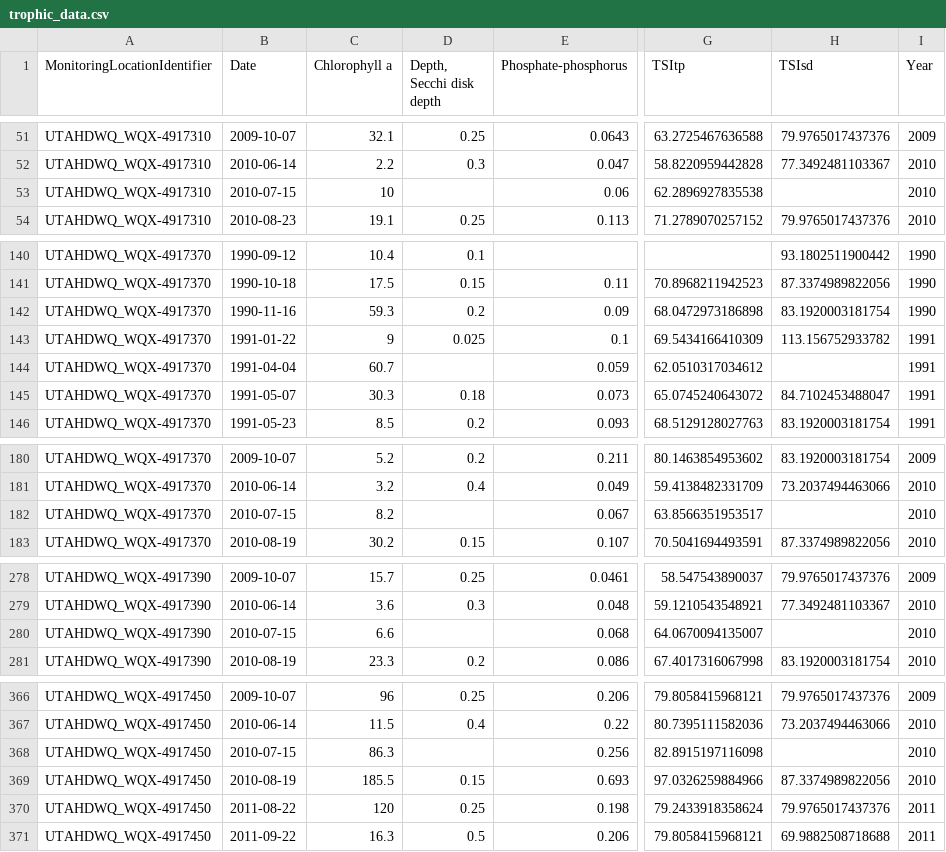
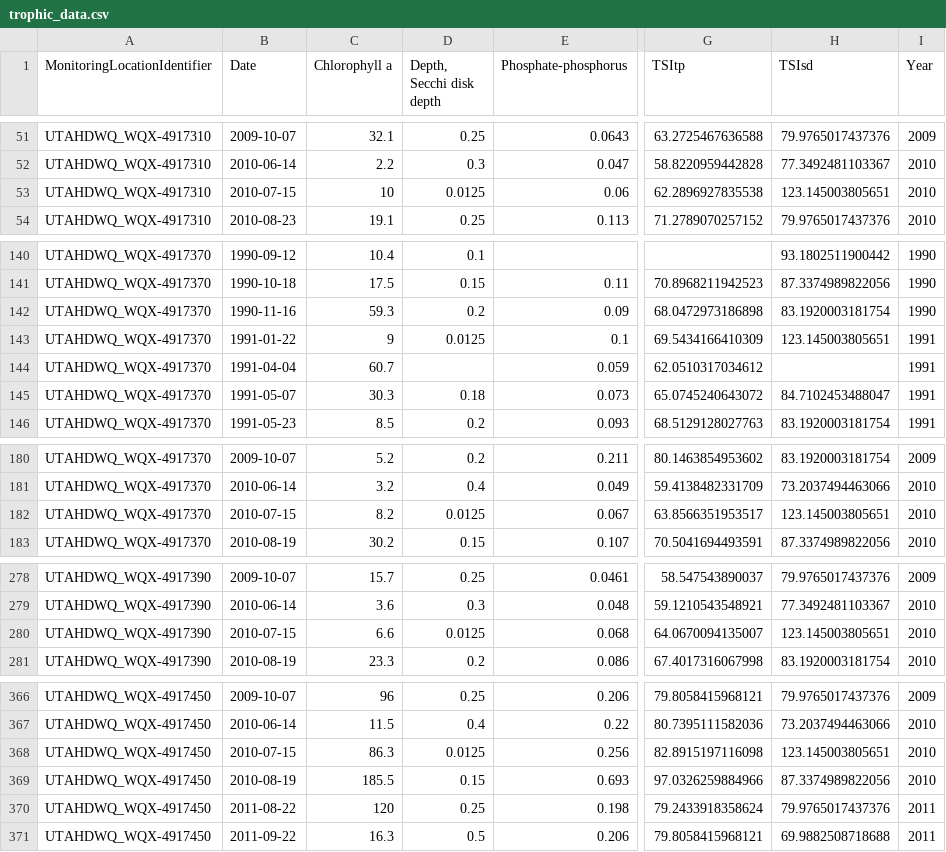
Before and after one commit to utah-dwq/UtahLakeDataExplorer, a CSV file: DataProcessing/ProcessedCSVs/trophic_data.csv, drawn as a sheet; only a part is shown, gaps mark what is left out; the diff covers the shown part only; the diff names each change by its address in the sheet, - before the commit and + after, or states it on an @@ line.

Commit message:
Updated some data processing steps

```diff
--- a/DataProcessing/ProcessedCSVs/trophic_data.csv
+++ b/DataProcessing/ProcessedCSVs/trophic_data.csv
-D53 (Depth, Secchi disk depth): (empty)
+D53 (Depth, Secchi disk depth): 0.0125
-H53 (TSIsd): (empty)
+H53 (TSIsd): 123.145003805651
-D143 (Depth, Secchi disk depth): 0.025
+D143 (Depth, Secchi disk depth): 0.0125
-H143 (TSIsd): 113.156752933782
+H143 (TSIsd): 123.145003805651
-D182 (Depth, Secchi disk depth): (empty)
+D182 (Depth, Secchi disk depth): 0.0125
-H182 (TSIsd): (empty)
+H182 (TSIsd): 123.145003805651
-D280 (Depth, Secchi disk depth): (empty)
+D280 (Depth, Secchi disk depth): 0.0125
-H280 (TSIsd): (empty)
+H280 (TSIsd): 123.145003805651
-D368 (Depth, Secchi disk depth): (empty)
+D368 (Depth, Secchi disk depth): 0.0125
-H368 (TSIsd): (empty)
+H368 (TSIsd): 123.145003805651
```
Also changed, not shown: 8 edited cells elsewhere in this file, DataProcessing/DataInput/Stations.csv, 40 other files.
